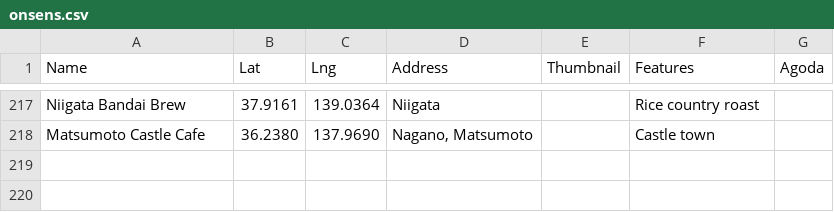
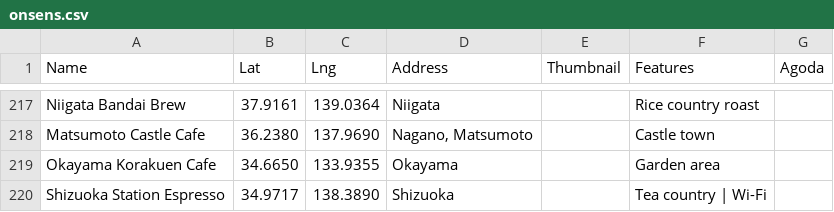
Before and after one commit to starful/okonsen, a CSV file: script/csv/onsens.csv, drawn as a sheet; only a part is shown, gaps mark what is left out; the diff names each change by its address in the sheet, - before the commit and + after, or states it on an @@ line.

```diff
--- a/script/csv/onsens.csv
+++ b/script/csv/onsens.csv
+row 219: Okayama Korakuen Cafe | 34.6650 | 133.9355 | Okayama |  | Garden area
+row 220: Shizuoka Station Espresso | 34.9717 | 138.3890 | Shizuoka |  | Tea country | Wi-Fi
```
Also changed, not shown: 28 other files.
